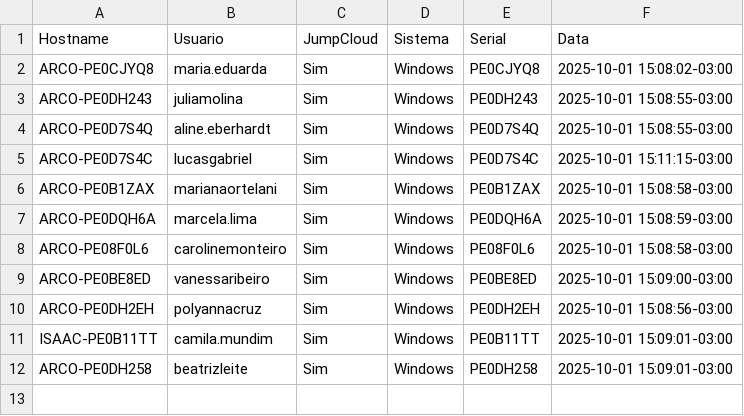
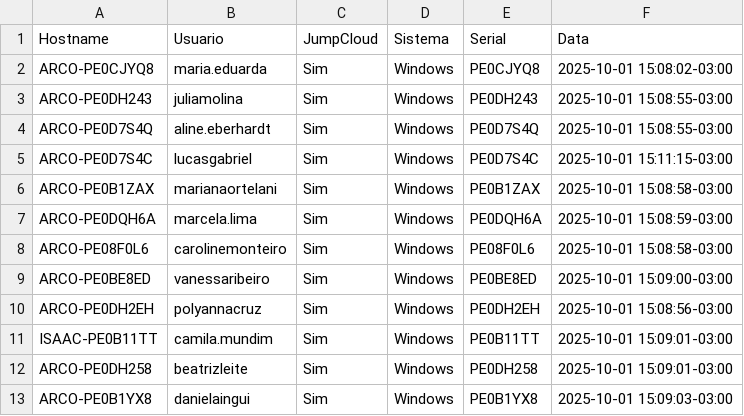
Before and after one commit to lucasldantas/scripts-public, a CSV file: session_logs.csv, drawn as a sheet.

Commit message:
session_logs: append (Windows)

```diff
--- a/session_logs.csv
+++ b/session_logs.csv
@@ -12 +12,2 @@ ISAAC-PE0B11TT,camila.mundim,Sim,Windows,PE0B11TT,2025-10-01 15:09:01-03:00
 ARCO-PE0DH258,beatrizleite,Sim,Windows,PE0DH258,2025-10-01 15:09:01-03:00
+ARCO-PE0B1YX8,danielaingui,Sim,Windows,PE0B1YX8,2025-10-01 15:09:03-03:00
```
